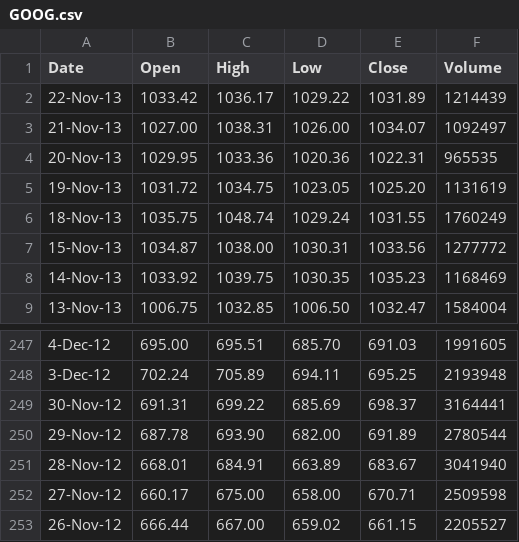
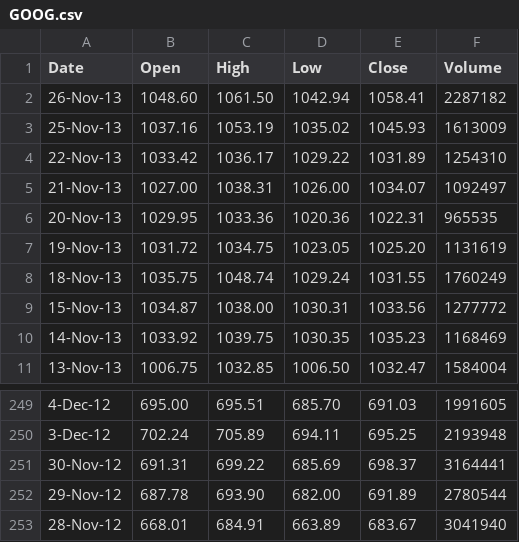
Before and after one commit to YingChen/Stock-Analysis-Tool, a CSV file: GOOG.csv, drawn as a sheet; only a part is shown, gaps mark what is left out.

```diff
--- a/GOOG.csv
+++ b/GOOG.csv
@@ -1,3 +1,5 @@
 Date,Open,High,Low,Close,Volume
-22-Nov-13,1033.42,1036.17,1029.22,1031.89,1214439
+26-Nov-13,1048.60,1061.50,1042.94,1058.41,2287182
+25-Nov-13,1037.16,1053.19,1035.02,1045.93,1613009
+22-Nov-13,1033.42,1036.17,1029.22,1031.89,1254310
 21-Nov-13,1027.00,1038.31,1026.00,1034.07,1092497
@@ -251,3 +253 @@
 28-Nov-12,668.01,684.91,663.89,683.67,3041940
-27-Nov-12,660.17,675.00,658.00,670.71,2509598
-26-Nov-12,666.44,667.00,659.02,661.15,2205527
```
Also changed, not shown: 18 other files.
